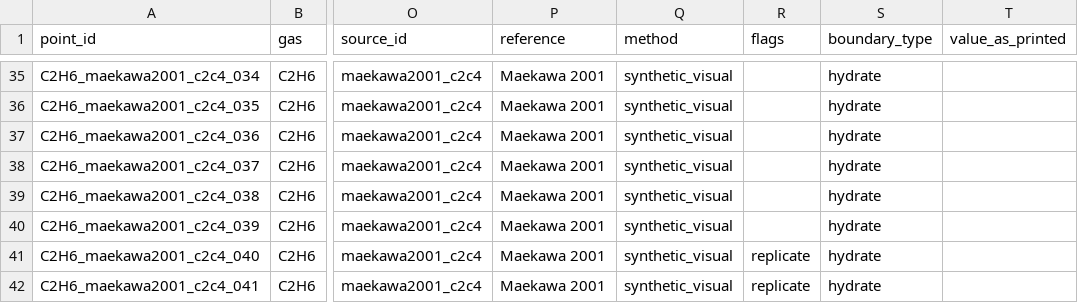
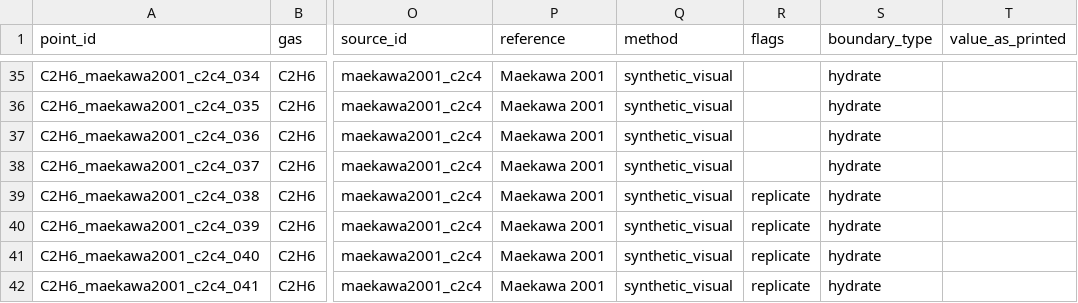
Before and after one commit to abdul-salam94/AquaSolDB, a CSV file: csv/phaseboundaries.csv, drawn as a sheet; only a part is shown, gaps mark what is left out; the diff names each change by its address in the sheet, - before the commit and + after, or states it on an @@ line.

```diff
--- a/csv/phaseboundaries.csv
+++ b/csv/phaseboundaries.csv
-R39:R40 (flags): (empty)
+R39:R40 (flags): replicate
```
Also changed, not shown: csv/column_dictionary.csv, csv/liquidwatercontent.csv, 16 other files.
